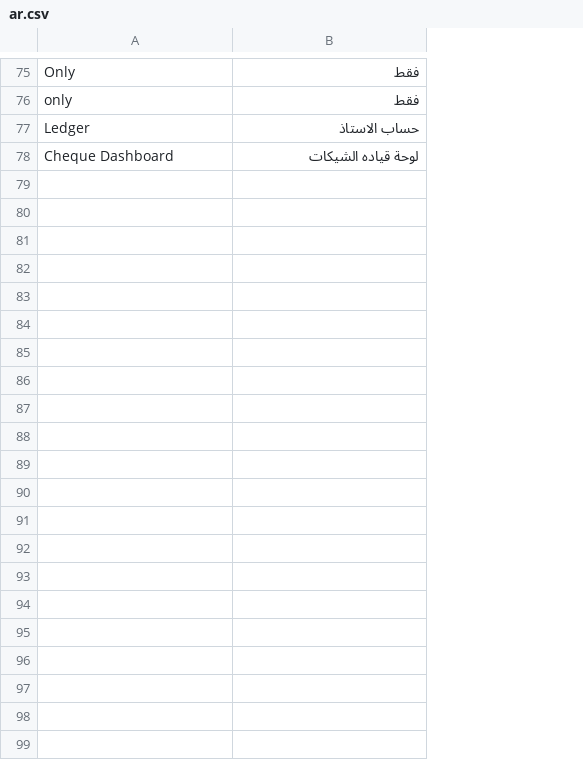
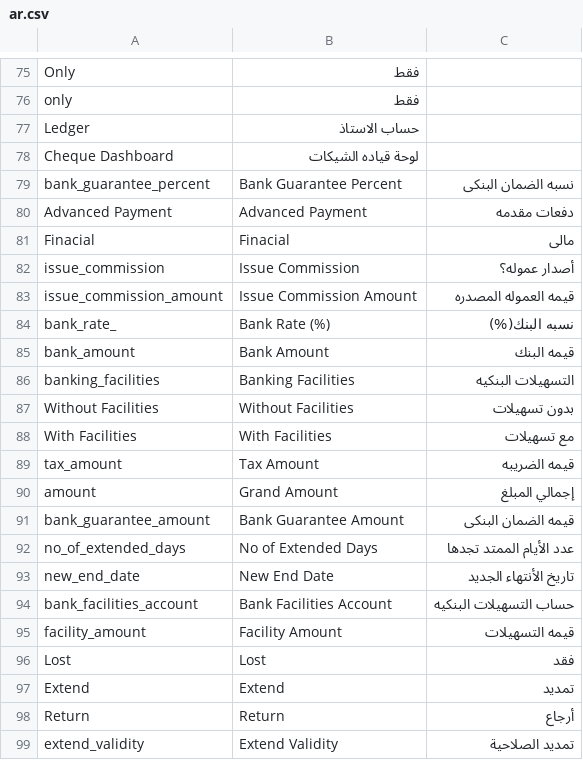
Before and after one commit to itsystematic/optima_payment, a CSV file: optima_payment/translations/ar.csv, drawn as a sheet; only a part is shown, gaps mark what is left out; the diff names each change by its address in the sheet, - before the commit and + after, or states it on an @@ line.

Commit message:
Feature: translations added to bank guarantee, --FH

```diff
--- a/optima_payment/translations/ar.csv
+++ b/optima_payment/translations/ar.csv
+column C, empty
+row 79: bank_guarantee_percent | Bank Guarantee Percent | نسبه الضمان البنكى
+row 80: Advanced Payment | Advanced Payment | دفعات مقدمه
+row 81: Finacial | Finacial | مالى
+row 82: issue_commission | Issue Commission | أصدار عموله؟
+row 83: issue_commission_amount | Issue Commission Amount | قيمه العموله المصدره
+row 84: bank_rate_ | Bank Rate (%) | نسبه البنك(%)
+row 85: bank_amount | Bank Amount | قيمه البنك
+row 86: banking_facilities | Banking Facilities | التسهيلات البنكيه
+row 87: Without Facilities | Without Facilities | بدون تسهيلات
+row 88: With Facilities | With Facilities | مع تسهيلات
+row 89: tax_amount | Tax Amount | قيمه الضريبه
+row 90: amount | Grand Amount | إجمالي المبلغ
+row 91: bank_guarantee_amount | Bank Guarantee Amount | قيمه الضمان البنكى
+row 92: no_of_extended_days | No of Extended Days | عدد الأيام الممتد تجدها
+row 93: new_end_date | New End Date | تاريخ الأنتهاء الجديد
+row 94: bank_facilities_account | Bank Facilities Account | حساب التسهيلات البنكيه
+row 95: facility_amount | Facility Amount | قيمه التسهيلات
+row 96: Lost | Lost | فقد
+row 97: Extend | Extend | تمديد
+row 98: Return | Return | أرجاع
+row 99: extend_validity | Extend Validity | تمديد الصلاحية
```
